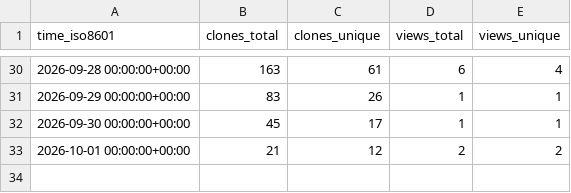
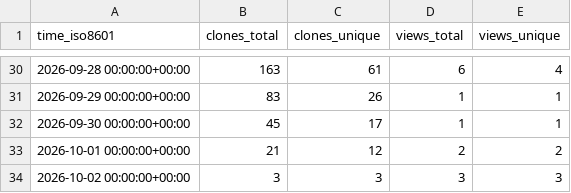
Before and after one commit to kdbhalala/agi-memory, a CSV file: kdbhalala/agi-memory/ghrs-data/views_clones_aggregate.csv, drawn as a sheet; only a part is shown, gaps mark what is left out; the diff names each change by its address in the sheet, - before the commit and + after, or states it on an @@ line.

```diff
--- a/kdbhalala/agi-memory/ghrs-data/views_clones_aggregate.csv
+++ b/kdbhalala/agi-memory/ghrs-data/views_clones_aggregate.csv
+row 34: 2026-10-02 00:00:00+00:00 | 3 | 3 | 3 | 3
```
Also changed, not shown: 1 other file.
